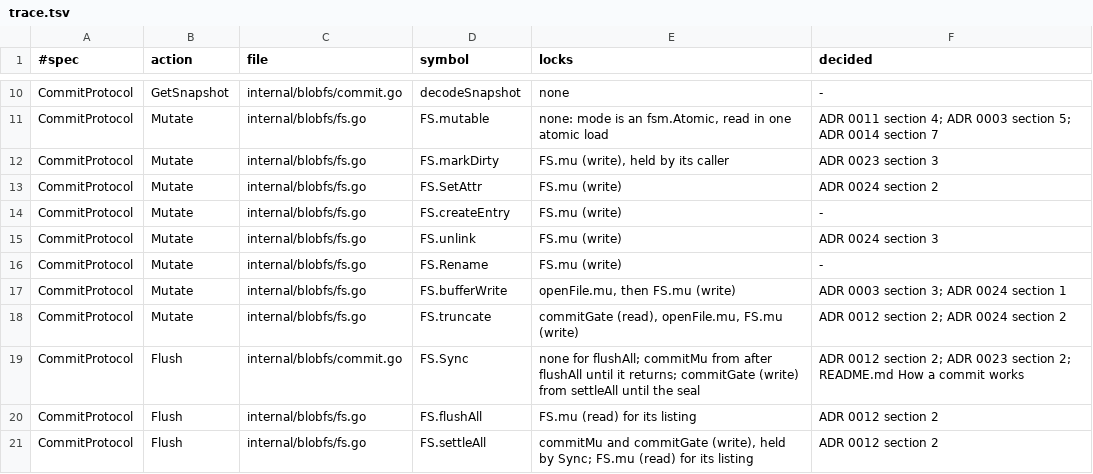
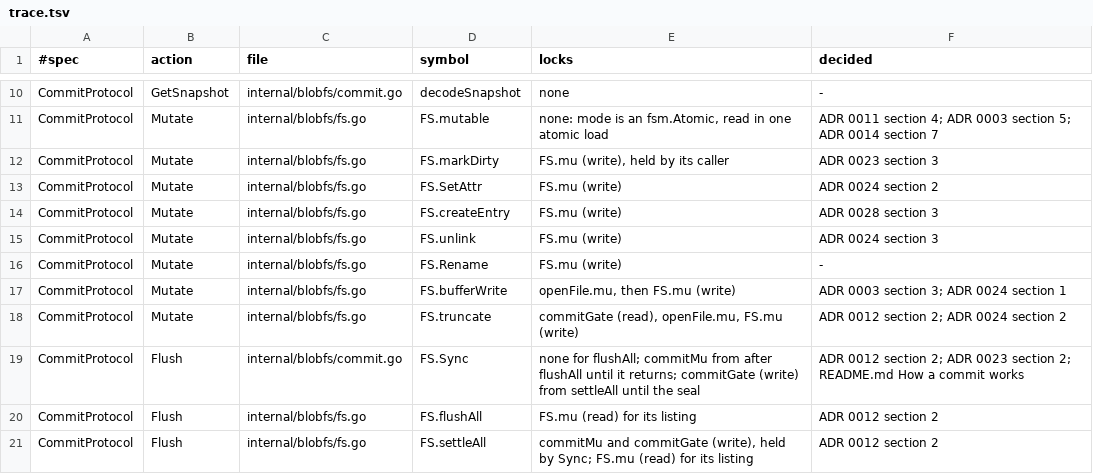
Before and after one commit to einot/StrataFS, a TSV file: docs/tla/trace.tsv, drawn as a sheet; only a part is shown, gaps mark what is left out.

```diff
--- a/docs/tla/trace.tsv
+++ b/docs/tla/trace.tsv
@@ -13,3 +13,3 @@ CommitProtocol	Mutate	internal/blobfs/fs.go	FS.markDirty	FS.mu (write), held by
 CommitProtocol	Mutate	internal/blobfs/fs.go	FS.SetAttr	FS.mu (write)	ADR 0024 section 2
-CommitProtocol	Mutate	internal/blobfs/fs.go	FS.createEntry	FS.mu (write)	-
+CommitProtocol	Mutate	internal/blobfs/fs.go	FS.createEntry	FS.mu (write)	ADR 0028 section 3
 CommitProtocol	Mutate	internal/blobfs/fs.go	FS.unlink	FS.mu (write)	ADR 0024 section 3
```
Also changed, not shown: 6 other files.
